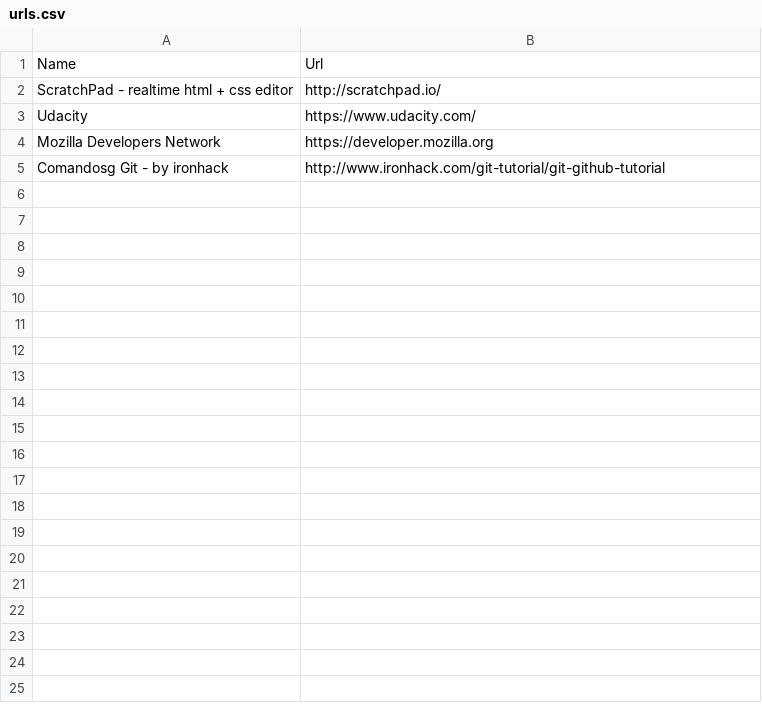
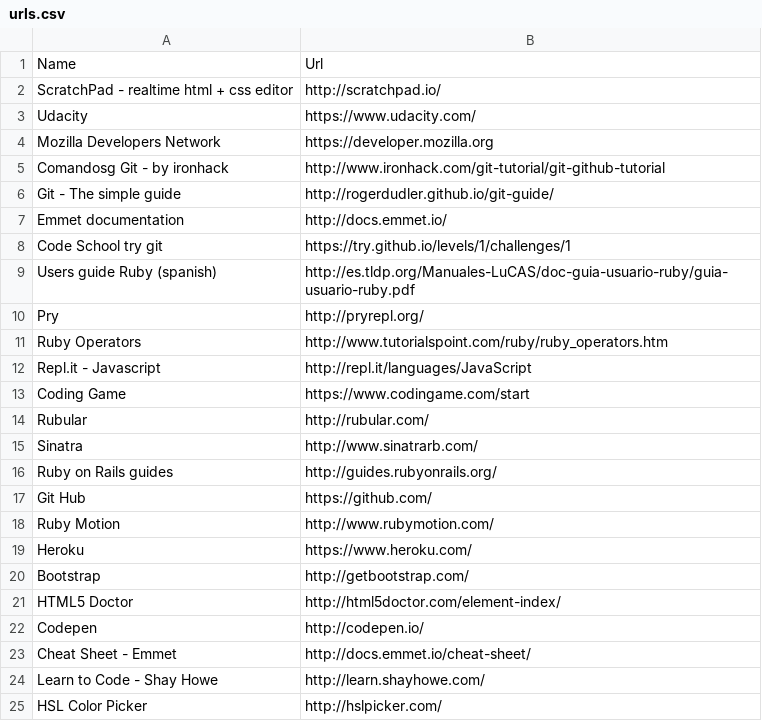
Before and after one commit to eliasparis/IronPack, a CSV file: public/urls.csv, drawn as a sheet; only a part is shown; the diff covers the shown part only.

```diff
--- a/public/urls.csv
+++ b/public/urls.csv
@@ -5 +5,21 @@ Mozilla Developers Network,https://developer.mozilla.org
 Comandosg Git - by ironhack,http://www.ironhack.com/git-tutorial/git-github-tutorial
+Git - The simple guide,http://rogerdudler.github.io/git-guide/
+Emmet documentation,http://docs.emmet.io/
+Code School try git,https://try.github.io/levels/1/challenges/1
+Users guide Ruby (spanish),http://es.tldp.org/Manuales-LuCAS/doc-guia-usuario-ruby/guia-usuario-ruby.pdf
+Pry,http://pryrepl.org/
+Ruby Operators,http://www.tutorialspoint.com/ruby/ruby_operators.htm
+Repl.it - Javascript,http://repl.it/languages/JavaScript
+Coding Game,https://www.codingame.com/start
+Rubular,http://rubular.com/
+Sinatra,http://www.sinatrarb.com/
+Ruby on Rails guides,http://guides.rubyonrails.org/
+Git Hub,https://github.com/
+Ruby Motion,http://www.rubymotion.com/
+Heroku,https://www.heroku.com/
+Bootstrap,http://getbootstrap.com/
+HTML5 Doctor,http://html5doctor.com/element-index/
+Codepen,http://codepen.io/
+Cheat Sheet - Emmet,http://docs.emmet.io/cheat-sheet/
+Learn to Code - Shay Howe,http://learn.shayhowe.com/
+HSL Color Picker,http://hslpicker.com/
```
Also changed, not shown: 35 added rows elsewhere in this file, 5 other files.
